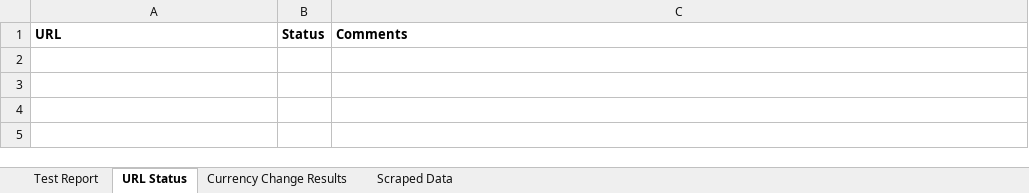
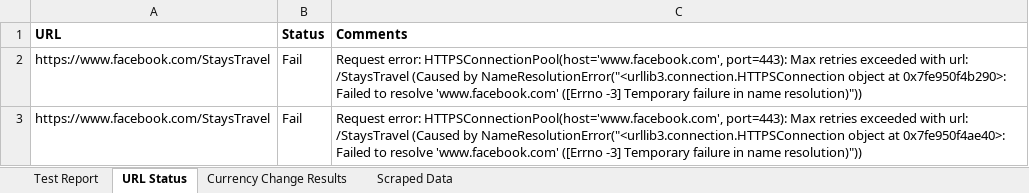
Before and after one commit to SamiaAurin/selenium, an Excel workbook: TestReports_All.xlsx, sheet URL Status, drawn as a sheet; values as stored, in another font and other column widths than the file's, no borders; the diff names each change by its address in the sheet, - before the commit and + after, or states it on an @@ line.

```diff
--- a/TestReports_All.xlsx (sheet URL Status)
+++ b/TestReports_All.xlsx (sheet URL Status)
+row 2: https://www.facebook.com/StaysTravel | Fail | Request error: HTTPSConnectionPool(host='www.facebook.com', port=443): Max retries exceeded with url: /StaysTravel (Caused by NameResolutionError("<urllib3.connection.HTTPSConnection object at 0x7fe950f4b290>: Failed to resolve 'www.facebook.com' ([Errno -3] Temporary failure in name resolution)"))
+row 3: https://www.facebook.com/StaysTravel | Fail | Request error: HTTPSConnectionPool(host='www.facebook.com', port=443): Max retries exceeded with url: /StaysTravel (Caused by NameResolutionError("<urllib3.connection.HTTPSConnection object at 0x7fe950f4ae40>: Failed to resolve 'www.facebook.com' ([Errno -3] Temporary failure in name resolution)"))
```
Also changed, not shown: sheet Currency Change Results, sheet Test Report, sheet Scraped Data, 1 other file.
